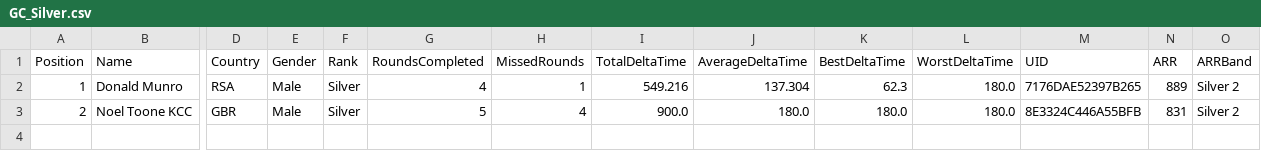
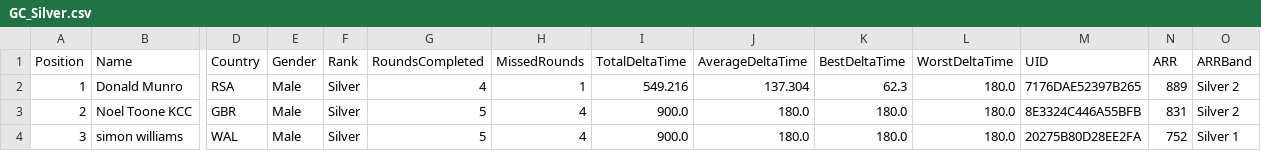
Before and after one commit to gloscherrybomb/ChaosRacing, a CSV file: GC_Silver.csv, drawn as a sheet; only a part is shown, gaps mark what is left out; rows hold the shown columns only; the diff names each change by its address in the sheet, - before the commit and + after, or states it on an @@ line.

```diff
--- a/GC_Silver.csv
+++ b/GC_Silver.csv
+row 4: 3 | simon williams | WAL | Male | Silver | 5 | 4 | 900.0 | 180.0 | 180.0 | 180.0 | 20275B80D28EE2FA | 752 | Silver 1
```
Also changed, not shown: GC_Platinum.csv.
